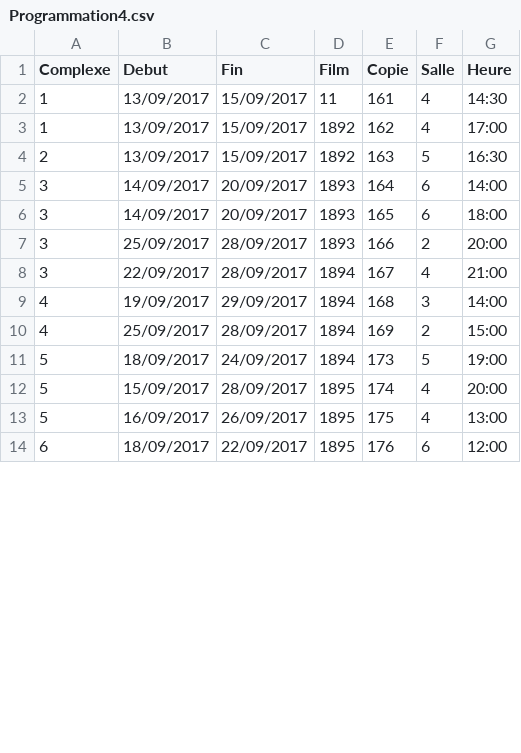
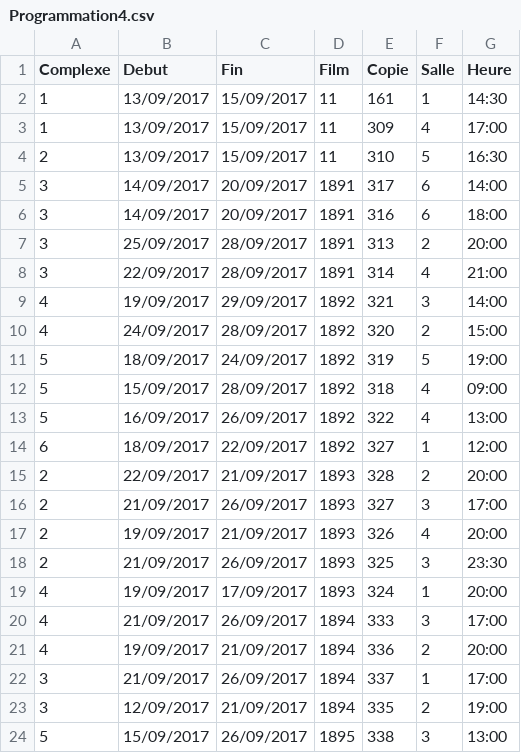
Before and after one commit to RescapesDu2105/RQS, a CSV file: CC/CreaProg/Programmation4.csv, drawn as a sheet; only a part is shown; the diff covers the shown part only.

Commit message:
MaJ CreaPRog + AjouProg + VisuProg
-Revoir Archives
-Revoir contrainte Archive
-Revoir XSD inutile
-Revoir Dossier inutile

```diff
--- a/CC/CreaProg/Programmation4.csv
+++ b/CC/CreaProg/Programmation4.csv
@@ -1,14 +1,24 @@
 Complexe;Debut;Fin;Film;Copie;Salle;Heure
-1;13/09/2017;15/09/2017;11;161;4;14:30
-1;13/09/2017;15/09/2017;1892;162;4;17:00
-2;13/09/2017;15/09/2017;1892;163;5;16:30
-3;14/09/2017;20/09/2017;1893;164;6;14:00
-3;14/09/2017;20/09/2017;1893;165;6;18:00
-3;25/09/2017;28/09/2017;1893;166;2;20:00
-3;22/09/2017;28/09/2017;1894;167;4;21:00
-4;19/09/2017;29/09/2017;1894;168;3;14:00
-4;25/09/2017;28/09/2017;1894;169;2;15:00
-5;18/09/2017;24/09/2017;1894;173;5;19:00
-5;15/09/2017;28/09/2017;1895;174;4;20:00
-5;16/09/2017;26/09/2017;1895;175;4;13:00
-6;18/09/2017;22/09/2017;1895;176;6;12:00
+1;13/09/2017;15/09/2017;11;161;1;14:30
+1;13/09/2017;15/09/2017;11;309;4;17:00
+2;13/09/2017;15/09/2017;11;310;5;16:30
+3;14/09/2017;20/09/2017;1891;317;6;14:00
+3;14/09/2017;20/09/2017;1891;316;6;18:00
+3;25/09/2017;28/09/2017;1891;313;2;20:00
+3;22/09/2017;28/09/2017;1891;314;4;21:00
+4;19/09/2017;29/09/2017;1892;321;3;14:00
+4;24/09/2017;28/09/2017;1892;320;2;15:00
+5;18/09/2017;24/09/2017;1892;319;5;19:00
+5;15/09/2017;28/09/2017;1892;318;4;09:00
+5;16/09/2017;26/09/2017;1892;322;4;13:00
+6;18/09/2017;22/09/2017;1892;327;1;12:00
+2;22/09/2017;21/09/2017;1893;328;2;20:00
+2;21/09/2017;26/09/2017;1893;327;3;17:00
+2;19/09/2017;21/09/2017;1893;326;4;20:00
+2;21/09/2017;26/09/2017;1893;325;3;23:30
+4;19/09/2017;17/09/2017;1893;324;1;20:00
+4;21/09/2017;26/09/2017;1894;333;3;17:00
+4;19/09/2017;21/09/2017;1894;336;2;20:00
+3;21/09/2017;26/09/2017;1894;337;1;17:00
+3;12/09/2017;21/09/2017;1894;335;2;19:00
+5;15/09/2017;26/09/2017;1895;338;3;13:00
```
Also changed, not shown: 7 edited cells elsewhere in this file, 11 other files.
